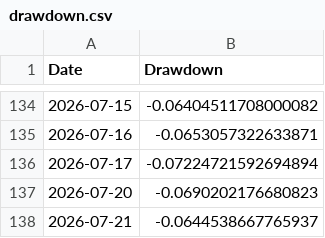
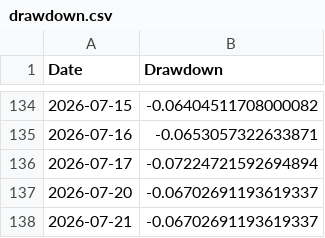
Before and after one commit to amitchoksi7747-debug/momentum-dashboard, a CSV file: data/processed/strategies/S1/drawdown.csv, drawn as a sheet; only a part is shown, gaps mark what is left out.

```diff
--- a/data/processed/strategies/S1/drawdown.csv
+++ b/data/processed/strategies/S1/drawdown.csv
@@ -136,3 +136,3 @@ Date,Drawdown
 2026-07-17,-0.07224721592694894
-2026-07-20,-0.0690202176680823
-2026-07-21,-0.0644538667765937
+2026-07-20,-0.06702691193619337
+2026-07-21,-0.06702691193619337
```
Also changed, not shown: data/processed/strategies/S1/current_holdings.csv, data/processed/strategies/S1/sector_breakdown.csv, 26 other files.
